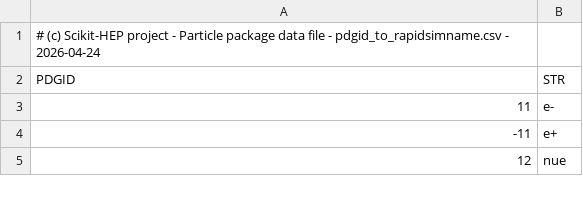
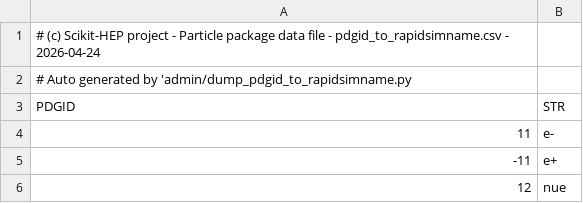
Before and after one commit to scikit-hep/particle, a CSV file: src/particle/rapidsim/data/pdgid_to_rapidsimname.csv, drawn as a sheet; only a part is shown.

```diff
--- a/src/particle/rapidsim/data/pdgid_to_rapidsimname.csv
+++ b/src/particle/rapidsim/data/pdgid_to_rapidsimname.csv
@@ -1,2 +1,3 @@
 # (c) Scikit-HEP project - Particle package data file - pdgid_to_rapidsimname.csv - 2026-04-24
+# Auto generated by 'admin/dump_pdgid_to_rapidsimname.py
 PDGID,STR
```
Also changed, not shown: 1 other file.
